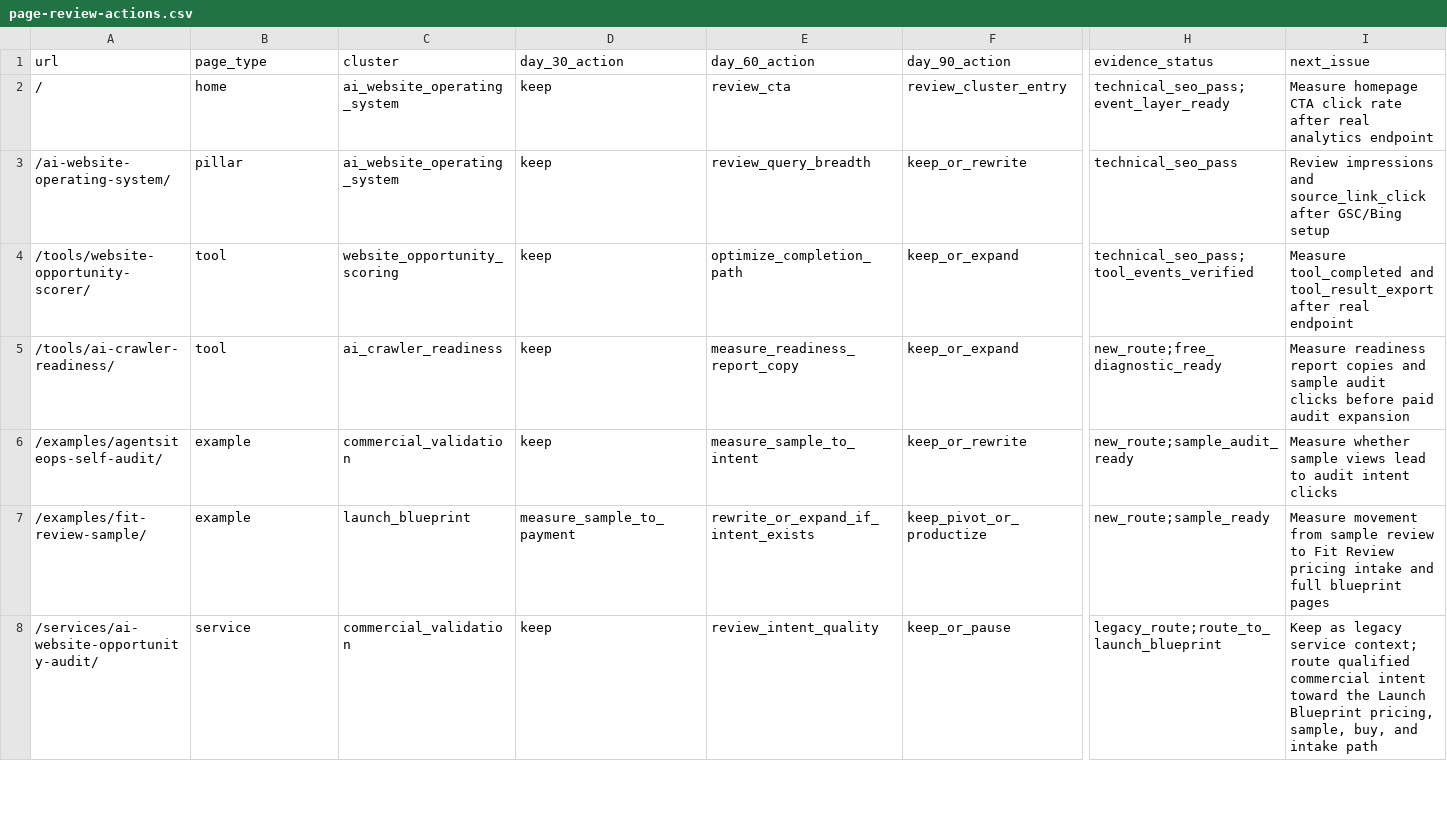
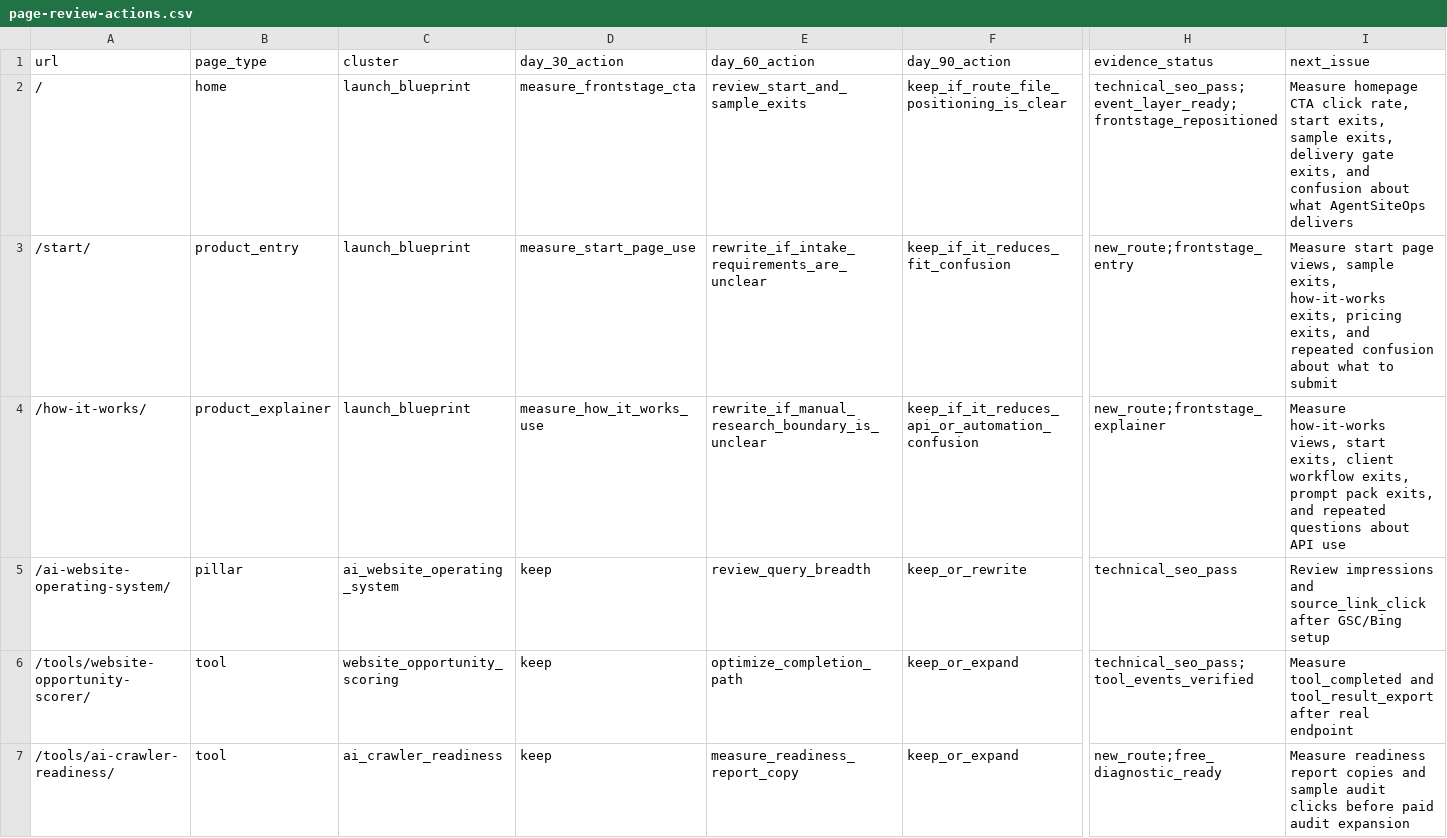
Before and after one commit to SB980425/shachidainei, a CSV file: agentsiteops/data/page-review-actions.csv, drawn as a sheet; only a part is shown, gaps mark what is left out; the shorter side is filled out with more unchanged rows; rows hold the shown columns only; the diff names each change by its address in the sheet, - before the commit and + after, or states it on an @@ line.

```diff
--- a/agentsiteops/data/page-review-actions.csv
+++ b/agentsiteops/data/page-review-actions.csv
-C2 (cluster): ai_website_operating_system
+C2 (cluster): launch_blueprint
-D2 (day_30_action): keep
+D2 (day_30_action): measure_frontstage_cta
-E2 (day_60_action): review_cta
+E2 (day_60_action): review_start_and_sample_exits
-F2 (day_90_action): review_cluster_entry
+F2 (day_90_action): keep_if_route_file_positioning_is_clear
-H2 (evidence_status): technical_seo_pass;event_layer_ready
+H2 (evidence_status): technical_seo_pass;event_layer_ready;frontstage_repositioned
-I2 (next_issue): …CTA click rate after real analytics endpoint
+I2 (next_issue): …CTA click rate, start exits, sample exits, delivery gate exits, and confusion about what AgentSiteOps delivers
+row 3: /start/ | product_entry | launch_blueprint | measure_start_page_use | rewrite_if_intake_requirements_are_unclear | keep_if_it_reduces_fit_confusion | new_route;frontstage_entry | Measure start page views, sample exits, how-it-works exits, pricing exits, and repeated confusion about what to submit
+row 4: /how-it-works/ | product_explainer | launch_blueprint | measure_how_it_works_use | rewrite_if_manual_research_boundary_is_unclear | keep_if_it_reduces_api_or_automation_confusion | new_route;frontstage_explainer | Measure how-it-works views, start exits, client workflow exits, prompt pack exits, and repeated questions about API use
```
Also changed, not shown: agentsiteops/data/growth-evidence-snapshot.csv, agentsiteops/docs/page-registry.csv, 12 other files.
